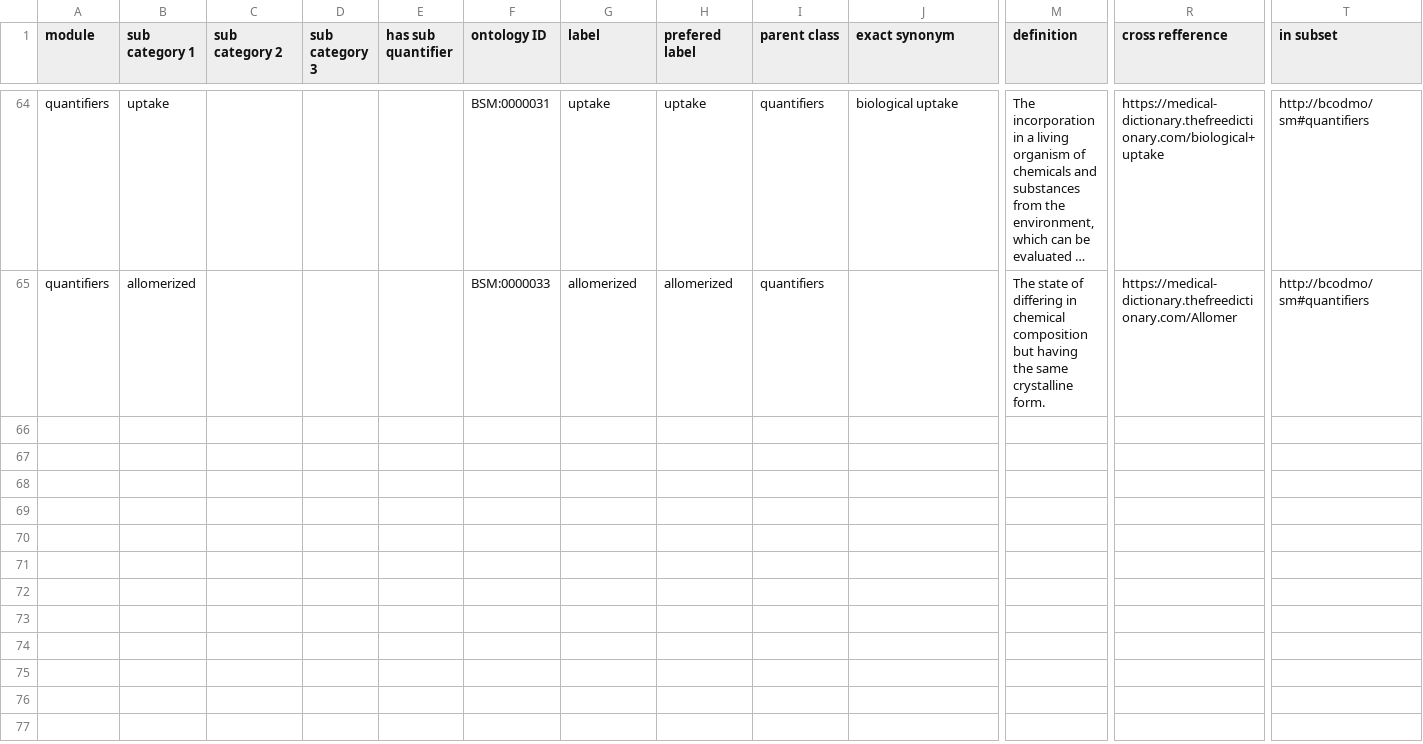
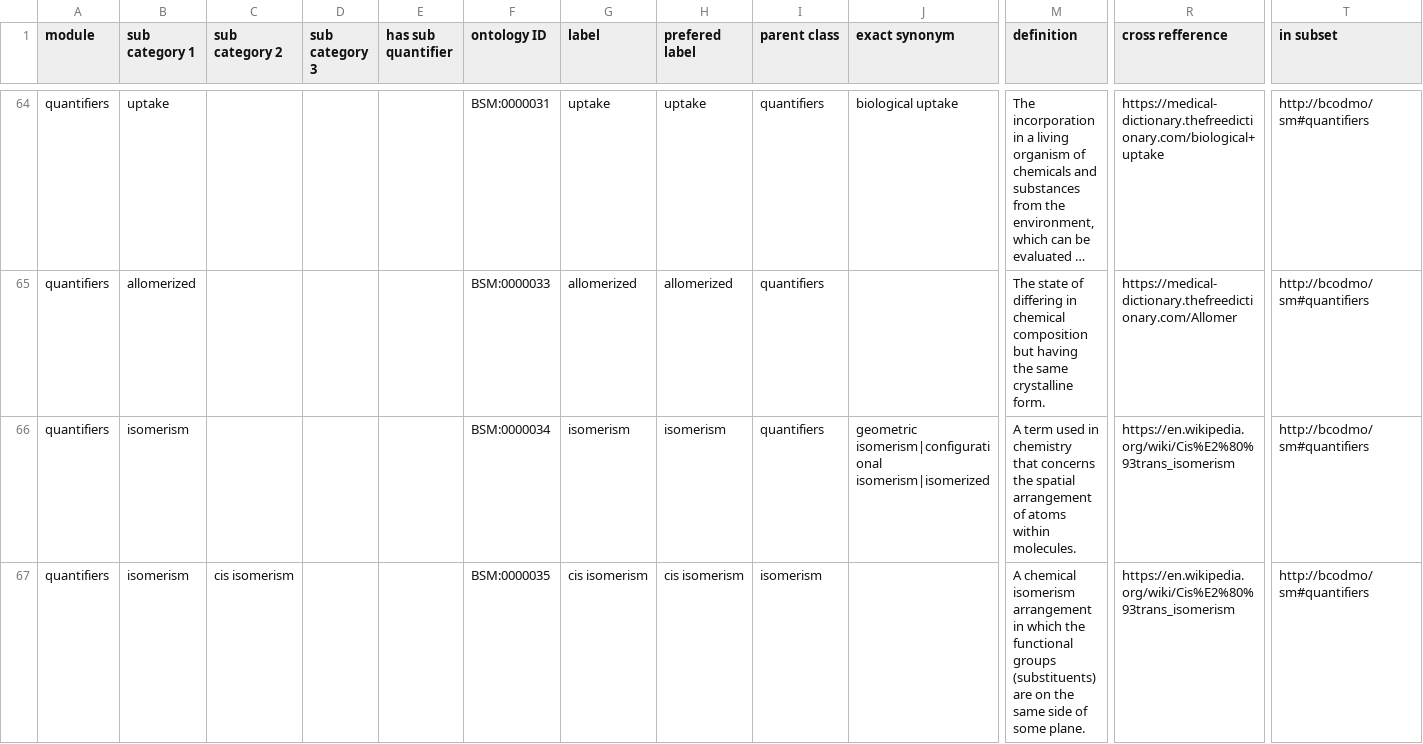
Before and after one commit to BCODMO/bcodmont, a TSV file: src/ontology/BCODMO_SM/quantifiers/robot_templates/quantifiers.tsv, drawn as a sheet; only a part is shown, gaps mark what is left out; long unchanged cells end in …; rows hold the shown columns only; the diff covers the shown part only; the diff names each change by its address in the sheet, - before the commit and + after, or states it on an @@ line.

Commit message:
Add isomers cis and trans

```diff
--- a/src/ontology/BCODMO_SM/quantifiers/robot_templates/quantifiers.tsv
+++ b/src/ontology/BCODMO_SM/quantifiers/robot_templates/quantifiers.tsv
+row 66: quantifiers | isomerism |  |  |  | BSM:0000034 | isomerism | isomerism | quantifiers | geometric isomerism|configurational isomerism|isomerized | A term used in chemistry that concerns the spatial arrangement of atoms within molecules. | https://en.wikipedia.org/wiki/Cis%E2%80%93trans_isomerism | http://bcodmo/sm#quantifiers
+row 67: quantifiers | isomerism | cis isomerism |  |  | BSM:0000035 | cis isomerism | cis isomerism | isomerism |  | A chemical isomerism arrangement in which the functional groups (substituents) are on the same side of some plane. | https://en.wikipedia.org/wiki/Cis%E2%80%93trans_isomerism | http://bcodmo/sm#quantifiers
```
Also changed, not shown: 1 added row elsewhere in this file, 1 other file.
